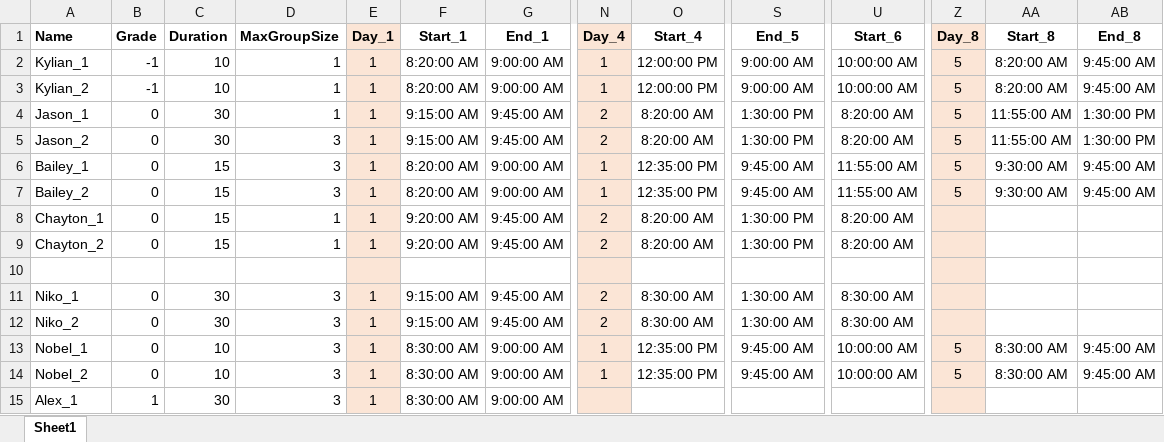
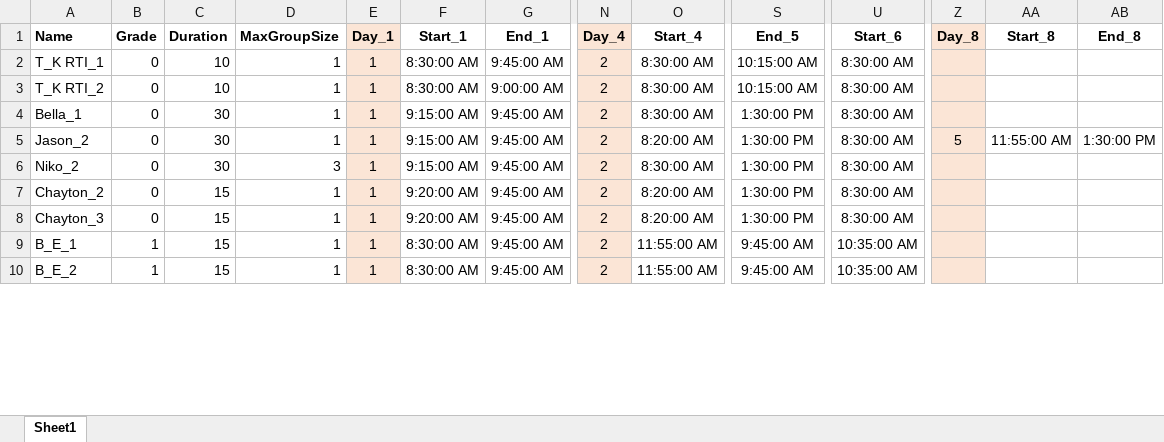
Before and after one commit to mattmcdermott/caseload-scheduling, an Excel workbook: data/students_with_groups.xlsx, sheet Sheet1, drawn as a sheet; only a part is shown, gaps mark what is left out; values as stored, in another font and other column widths than the file's, no borders; removed rows and columns are numbered as before the commit, all else as after; rows hold the shown columns only; the diff covers the shown part only; the diff names each change by its address in the sheet, - before the commit and + after, or states it on an @@ line.

```diff
--- a/data/students_with_groups.xlsx (sheet Sheet1)
+++ b/data/students_with_groups.xlsx (sheet Sheet1)
-row 2: Kylian_1 | -1 | 10 | 1 | 1 | 8:20:00 AM | 9:00:00 AM | 1 | 12:00:00 PM | 9:00:00 AM | 10:00:00 AM | 5 | 8:20:00 AM | 9:45:00 AM
-row 3: Kylian_2 | -1 | 10 | 1 | 1 | 8:20:00 AM | 9:00:00 AM | 1 | 12:00:00 PM | 9:00:00 AM | 10:00:00 AM | 5 | 8:20:00 AM | 9:45:00 AM
+row 2: T_K RTI_1 | 0 | 10 | 1 | 1 | 8:30:00 AM | 9:45:00 AM | 2 | 8:30:00 AM | 10:15:00 AM | 8:30:00 AM
+row 3: T_K RTI_2 | 0 | 10 | 1 | 1 | 8:30:00 AM | 9:00:00 AM | 2 | 8:30:00 AM | 10:15:00 AM | 8:30:00 AM
-A4 (Name): Jason_1
+A4 (Name): Bella_1
-O4 (Start_4): 8:20:00 AM
+O4 (Start_4): 8:30:00 AM
-U4:U5 (Start_6): 8:20:00 AM
+U4:U5 (Start_6): 8:30:00 AM
-Z4 (Day_8): 5
+Z4 (Day_8): (empty)
-AA4 (Start_8): 11:55:00 AM
+AA4 (Start_8): (empty)
-AB4 (End_8): 1:30:00 PM
+AB4 (End_8): (empty)
-D5 (MaxGroupSize): 3
+D5 (MaxGroupSize): 1
-row 6: Bailey_1 | 0 | 15 | 3 | 1 | 8:20:00 AM | 9:00:00 AM | 1 | 12:35:00 PM | 9:45:00 AM | 11:55:00 AM | 5 | 9:30:00 AM | 9:45:00 AM
-row 7: Bailey_2 | 0 | 15 | 3 | 1 | 8:20:00 AM | 9:00:00 AM | 1 | 12:35:00 PM | 9:45:00 AM | 11:55:00 AM | 5 | 9:30:00 AM | 9:45:00 AM
-A6 (Name): Chayton_1
+A6 (Name): Niko_2
-C6 (Duration): 15
+C6 (Duration): 30
-D6 (MaxGroupSize): 1
+D6 (MaxGroupSize): 3
-F6 (Start_1): 9:20:00 AM
+F6 (Start_1): 9:15:00 AM
-O6 (Start_4): 8:20:00 AM
+O6 (Start_4): 8:30:00 AM
-U6:U7 (Start_6): 8:20:00 AM
+U6:U7 (Start_6): 8:30:00 AM
-row 10: (empty)
-A8 (Name): Niko_1
+A8 (Name): Chayton_3
-C8 (Duration): 30
+C8 (Duration): 15
-D8 (MaxGroupSize): 3
+D8 (MaxGroupSize): 1
-F8 (Start_1): 9:15:00 AM
+F8 (Start_1): 9:20:00 AM
-O8 (Start_4): 8:30:00 AM
+O8 (Start_4): 8:20:00 AM
-S8 (End_5): 1:30:00 AM
+S8 (End_5): 1:30:00 PM
-row 12: Niko_2 | 0 | 30 | 3 | 1 | 9:15:00 AM | 9:45:00 AM | 2 | 8:30:00 AM | 1:30:00 AM | 8:30:00 AM
-row 13: Nobel_1 | 0 | 10 | 3 | 1 | 8:30:00 AM | 9:00:00 AM | 1 | 12:35:00 PM | 9:45:00 AM | 10:00:00 AM | 5 | 8:30:00 AM | 9:45:00 AM
-row 14: Nobel_2 | 0 | 10 | 3 | 1 | 8:30:00 AM | 9:00:00 AM | 1 | 12:35:00 PM | 9:45:00 AM | 10:00:00 AM | 5 | 8:30:00 AM | 9:45:00 AM
-row 15: Alex_1 | 1 | 30 | 3 | 1 | 8:30:00 AM | 9:00:00 AM
+row 9: B_E_1 | 1 | 15 | 1 | 1 | 8:30:00 AM | 9:45:00 AM | 2 | 11:55:00 AM | 9:45:00 AM | 10:35:00 AM
+row 10: B_E_2 | 1 | 15 | 1 | 1 | 8:30:00 AM | 9:45:00 AM | 2 | 11:55:00 AM | 9:45:00 AM | 10:35:00 AM
```
Also changed, not shown: 7 added rows, 31 removed rows and 153 edited cells elsewhere in this sheet, data/availability.xlsx, results.xlsx, 7 other files.
